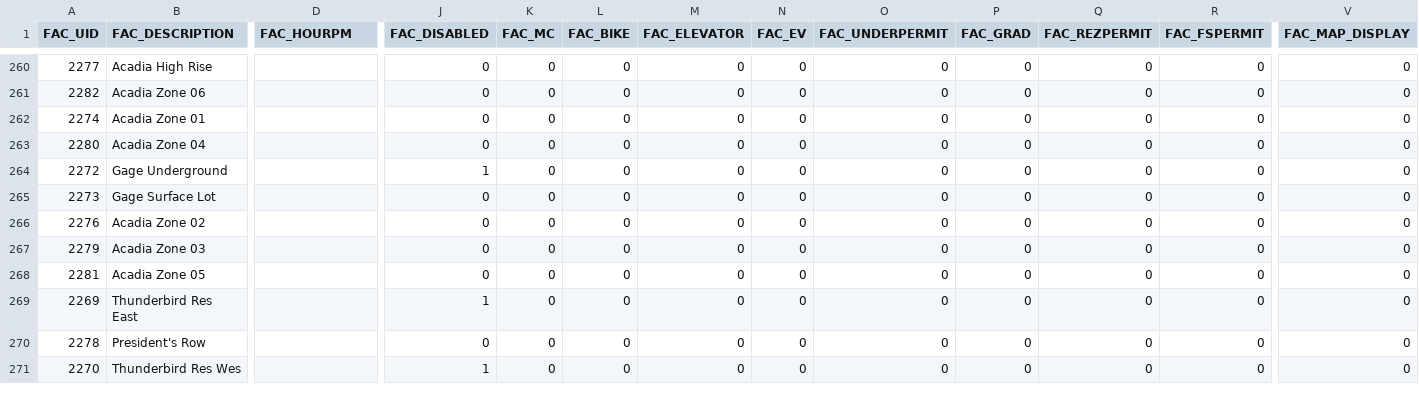
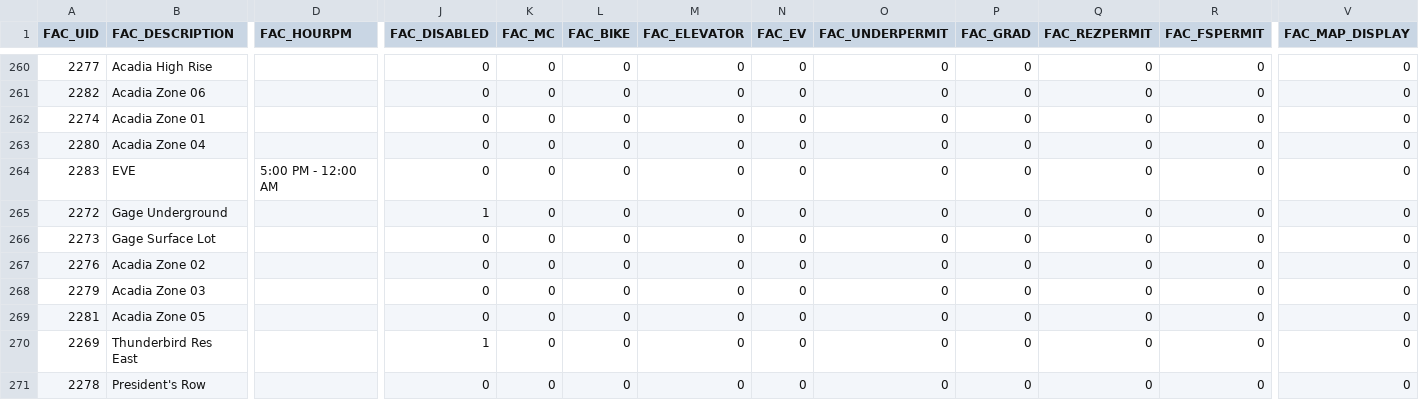
Before and after one commit to UBCGeodata/ubcv-parking, a CSV file: csv/ubcv_parking_facilities.csv, drawn as a sheet; only a part is shown, gaps mark what is left out; the shorter side is filled out with more unchanged rows; rows hold the shown columns only; the diff names each change by its address in the sheet, - before the commit and + after, or states it on an @@ line.

Commit message:
Auto update

```diff
--- a/csv/ubcv_parking_facilities.csv
+++ b/csv/ubcv_parking_facilities.csv
+row 264: 2283 | EVE | 5:00 PM - 12:00 AM | 0 | 0 | 0 | 0 | 0 | 0 | 0 | 0 | 0 | 0
```
